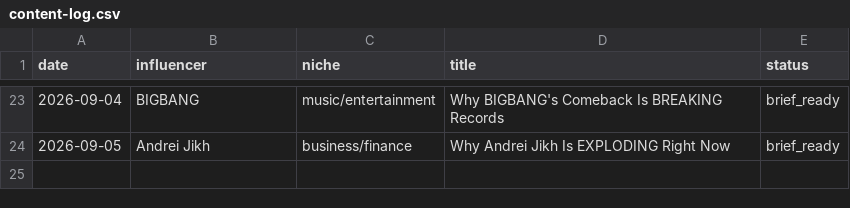
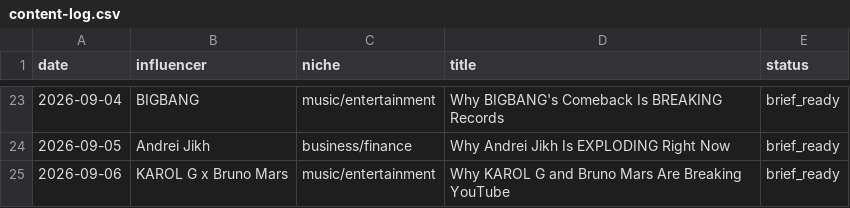
Before and after one commit to bbmw96/bbmw0-technologies, a CSV file: content/bbm0902/content-log.csv, drawn as a sheet; only a part is shown, gaps mark what is left out.

```diff
--- a/content/bbm0902/content-log.csv
+++ b/content/bbm0902/content-log.csv
@@ -24 +24,2 @@ date,influencer,niche,title,status
 2026-09-05,Andrei Jikh,business/finance,Why Andrei Jikh Is EXPLODING Right Now,brief_ready
+2026-09-06,KAROL G x Bruno Mars,music/entertainment,Why KAROL G and Bruno Mars Are Breaking YouTube,brief_ready
```
Also changed, not shown: 1 other file.
